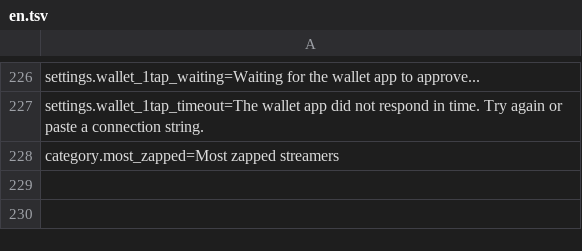
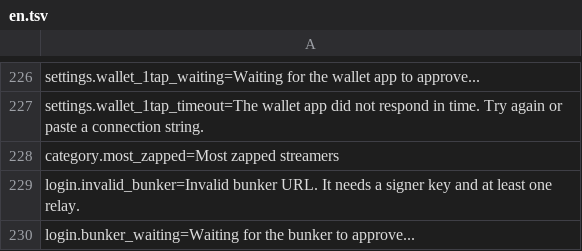
Before and after one commit to nostrlabs-io/zap-stream-notedeck, a TSV file: assets/i18n/en.tsv, drawn as a sheet; only a part is shown, gaps mark what is left out; the diff names each change by its address in the sheet, - before the commit and + after, or states it on an @@ line.

Commit message:
feat: NIP-46 bunker login closes #341

```diff
--- a/assets/i18n/en.tsv
+++ b/assets/i18n/en.tsv
+row 229: login.invalid_bunker=Invalid bunker URL. It needs a signer key and at least one relay.
+row 230: login.bunker_waiting=Waiting for the bunker to approve...
```
Also changed, not shown: 8 other files.
